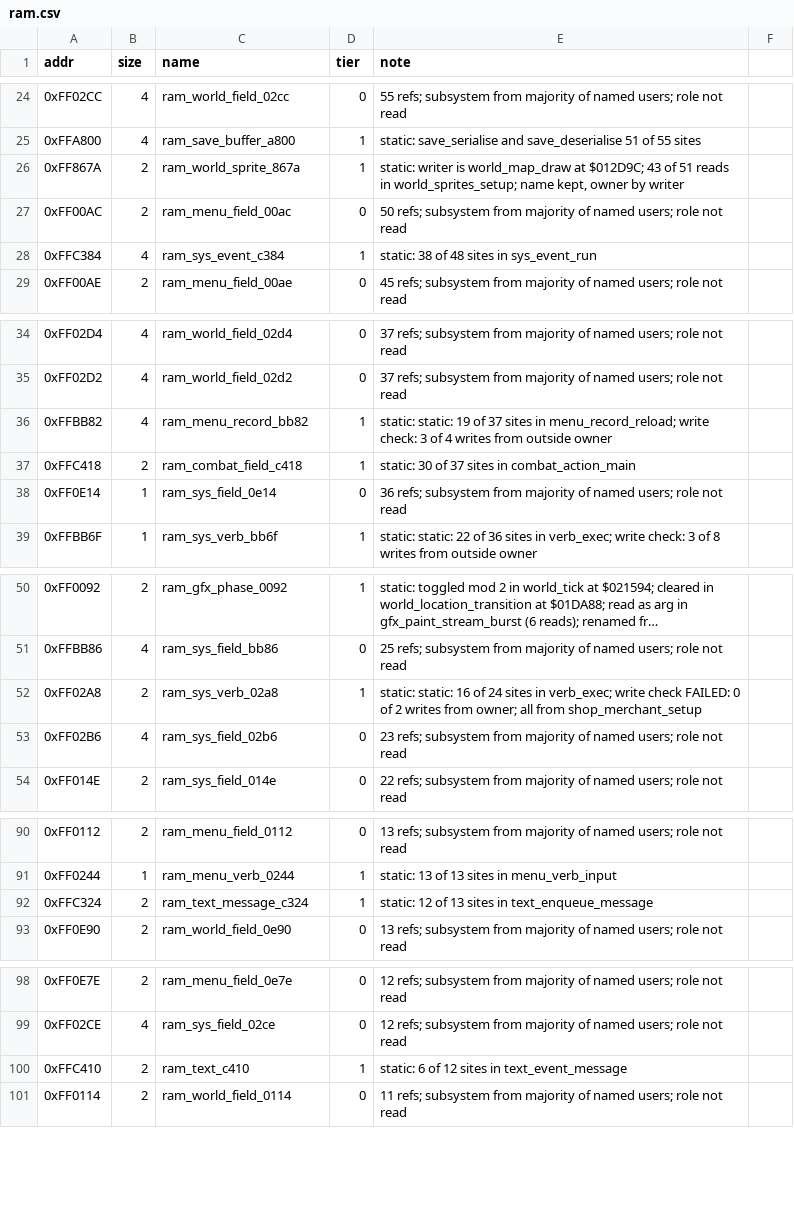
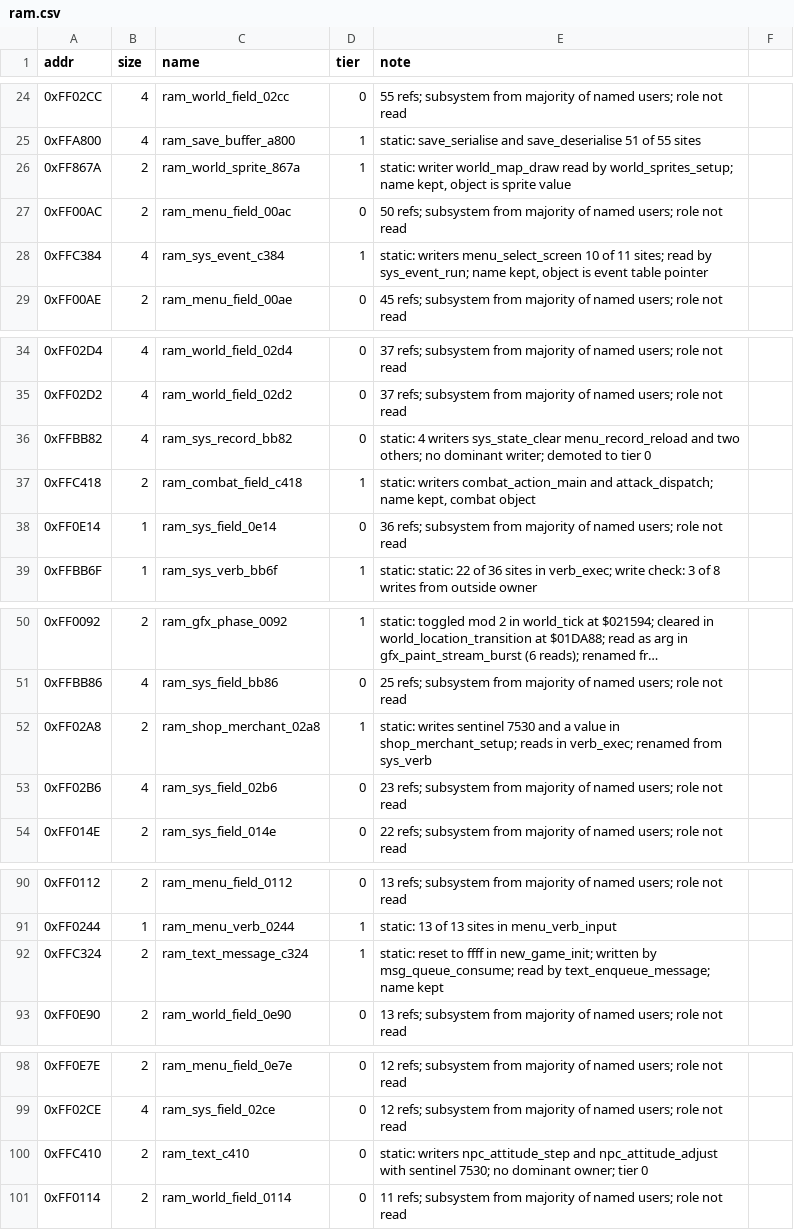
Before and after one commit to Dayset/RoPSegaMD16, a CSV file: disasm/symbols/ram.csv, drawn as a sheet; only a part is shown, gaps mark what is left out; long unchanged cells end in ….

```diff
--- a/disasm/symbols/ram.csv
+++ b/disasm/symbols/ram.csv
@@ -25,5 +25,5 @@ addr,size,name,tier,note
 0xFFA800,4,ram_save_buffer_a800,1,static: save_serialise and save_deserialise 51 of 55 sites
-0xFF867A,2,ram_world_sprite_867a,1,"static: writer is world_map_draw at $012D9C; 43 of 51 reads in world_sprites_setup; name kept, owner by writer"
+0xFF867A,2,ram_world_sprite_867a,1,"static: writer world_map_draw read by world_sprites_setup; name kept, object is sprite value"
 0xFF00AC,2,ram_menu_field_00ac,0,50 refs; subsystem from majority of named users; role not read
-0xFFC384,4,ram_sys_event_c384,1,static: 38 of 48 sites in sys_event_run
+0xFFC384,4,ram_sys_event_c384,1,"static: writers menu_select_screen 10 of 11 sites; read by sys_event_run; name kept, object is event table pointer"
 0xFF00AE,2,ram_menu_field_00ae,0,45 refs; subsystem from majority of named users; role not read
@@ -35,4 +35,4 @@ addr,size,name,tier,note
 0xFF02D2,4,ram_world_field_02d2,0,37 refs; subsystem from majority of named users; role not read
-0xFFBB82,4,ram_menu_record_bb82,1,static: static: 19 of 37 sites in menu_record_reload; write check: 3 of 4 writes from outside owner
-0xFFC418,2,ram_combat_field_c418,1,static: 30 of 37 sites in combat_action_main
+0xFFBB82,4,ram_sys_record_bb82,0,static: 4 writers sys_state_clear menu_record_reload and two others; no dominant writer; demoted to tier 0
+0xFFC418,2,ram_combat_field_c418,1,"static: writers combat_action_main and attack_dispatch; name kept, combat object"
 0xFF0E14,1,ram_sys_field_0e14,0,36 refs; subsystem from majority of named users; role not read
@@ -51,3 +51,3 @@ addr,size,name,tier,note
 0xFFBB86,4,ram_sys_field_bb86,0,25 refs; subsystem from majority of named users; role not read
-0xFF02A8,2,ram_sys_verb_02a8,1,static: static: 16 of 24 sites in verb_exec; write check FAILED: 0 of 2 writes from owner; all from shop_merchant_setup
+0xFF02A8,2,ram_shop_merchant_02a8,1,static: writes sentinel 7530 and a value in shop_merchant_setup; reads in verb_exec; renamed from sys_verb
 0xFF02B6,4,ram_sys_field_02b6,0,23 refs; subsystem from majority of named users; role not read
@@ -91,3 +91,3 @@ addr,size,name,tier,note
 0xFF0244,1,ram_menu_verb_0244,1,static: 13 of 13 sites in menu_verb_input
-0xFFC324,2,ram_text_message_c324,1,static: 12 of 13 sites in text_enqueue_message
+0xFFC324,2,ram_text_message_c324,1,static: reset to ffff in new_game_init; written by msg_queue_consume; read by text_enqueue_message; name kept
 0xFF0E90,2,ram_world_field_0e90,0,13 refs; subsystem from majority of named users; role not read
@@ -99,3 +99,3 @@ addr,size,name,tier,note
 0xFF02CE,4,ram_sys_field_02ce,0,12 refs; subsystem from majority of named users; role not read
-0xFFC410,2,ram_text_c410,1,static: 6 of 12 sites in text_event_message
+0xFFC410,2,ram_text_c410,0,static: writers npc_attitude_step and npc_attitude_adjust with sentinel 7530; no dominant owner; tier 0
 0xFF0114,2,ram_world_field_0114,0,11 refs; subsystem from majority of named users; role not read
```
Also changed, not shown: 3 other files.
